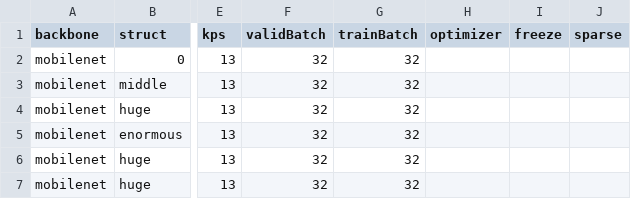
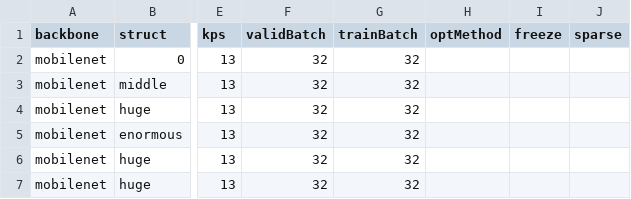
Before and after one commit to CheungBH/PoseTrainingPytorch, a CSV file: training_csv/alphapose_aic.csv, drawn as a sheet; only a part is shown, gaps mark what is left out; the diff names each change by its address in the sheet, - before the commit and + after, or states it on an @@ line.

Commit message:
optMethod

```diff
--- a/training_csv/alphapose_aic.csv
+++ b/training_csv/alphapose_aic.csv
-H1: optimizer
+H1: optMethod
```
